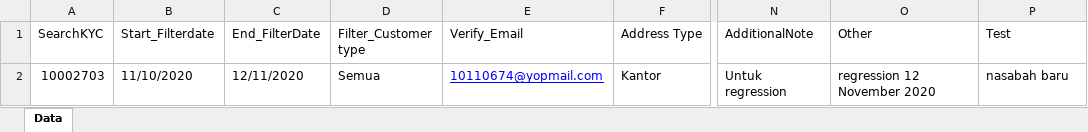
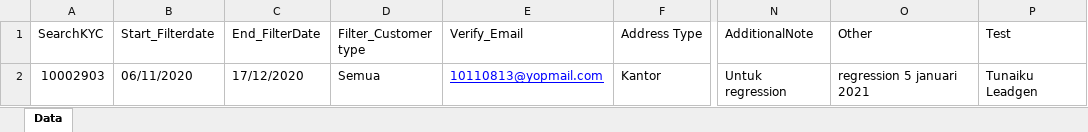
Before and after one commit to natasyaruth/automation_crmf_amarbank_digital, an Excel workbook: Data Files/Website/DataFiles_CRM/DataExcel_KYCVideo/Data_CRM_NasabahBaru.xlsx, sheet Data, drawn as a sheet; only a part is shown, gaps mark what is left out; values as stored, in another font and other column widths than the file's, no borders; the diff names each change by its address in the sheet, - before the commit and + after, or states it on an @@ line.

```diff
--- a/Data Files/Website/DataFiles_CRM/DataExcel_KYCVideo/Data_CRM_NasabahBaru.xlsx (sheet Data)
+++ b/Data Files/Website/DataFiles_CRM/DataExcel_KYCVideo/Data_CRM_NasabahBaru.xlsx (sheet Data)
-A2 (SearchKYC): 10002703
+A2 (SearchKYC): 10002903
-B2 (Start_Filterdate): 11/10/2020
+B2 (Start_Filterdate): 06/11/2020
-C2 (End_FilterDate): 12/11/2020
+C2 (End_FilterDate): 17/12/2020
-E2 (Verify_Email): 10110674@yopmail.com
+E2 (Verify_Email): 10110813@yopmail.com
-O2 (Other): regression 12 November 2020
+O2 (Other): regression 5 januari 2021
-P2 (Test): nasabah baru
+P2 (Test): Tunaiku Leadgen
```
Also changed, not shown: Data Files/Website/DataFiles_CRM/DataExcel_KYCVideo/Data_CRM_Registration.xlsx, Data Files/Website/DataFiles_CRM/Data_CRM_UserLogin.xlsx, 31 other files.
